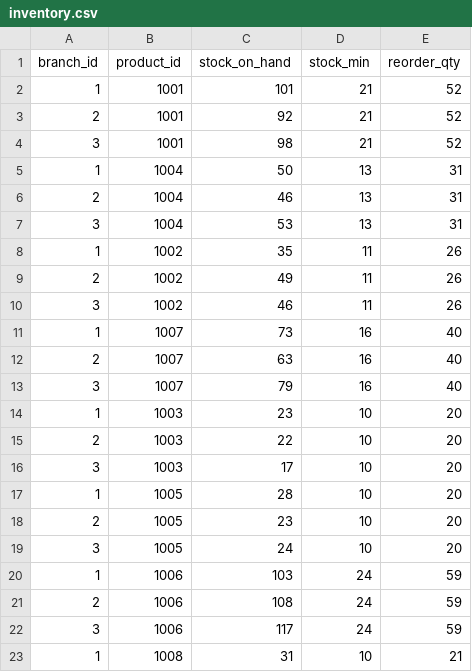
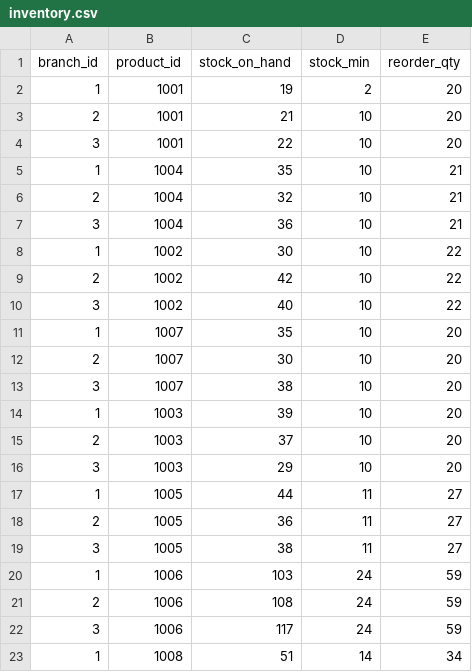
Before and after one commit to andrerosero22z-pixel/proyecto-isi, a CSV file: tables_csv/inventory.csv, drawn as a sheet; only a part is shown; the diff covers the shown part only.

```diff
--- a/tables_csv/inventory.csv
+++ b/tables_csv/inventory.csv
@@ -1,20 +1,20 @@
 branch_id,product_id,stock_on_hand,stock_min,reorder_qty
-1,1001,101,21,52
-2,1001,92,21,52
-3,1001,98,21,52
-1,1004,50,13,31
-2,1004,46,13,31
-3,1004,53,13,31
-1,1002,35,11,26
-2,1002,49,11,26
-3,1002,46,11,26
-1,1007,73,16,40
-2,1007,63,16,40
-3,1007,79,16,40
-1,1003,23,10,20
-2,1003,22,10,20
-3,1003,17,10,20
-1,1005,28,10,20
-2,1005,23,10,20
-3,1005,24,10,20
+1,1001,19,2,20
+2,1001,21,10,20
+3,1001,22,10,20
+1,1004,35,10,21
+2,1004,32,10,21
+3,1004,36,10,21
+1,1002,30,10,22
+2,1002,42,10,22
+3,1002,40,10,22
+1,1007,35,10,20
+2,1007,30,10,20
+3,1007,38,10,20
+1,1003,39,10,20
+2,1003,37,10,20
+3,1003,29,10,20
+1,1005,44,11,27
+2,1005,36,11,27
+3,1005,38,11,27
 1,1006,103,24,59
@@ -22,2 +22,2 @@ branch_id,product_id,stock_on_hand,stock_min,reorder_qty
 3,1006,117,24,59
-1,1008,31,10,21
+1,1008,51,14,34
```
Also changed, not shown: 9 edited cells elsewhere in this file, tables_csv/ledger_entries.csv, tables_csv/order_items.csv, 11 other files.
